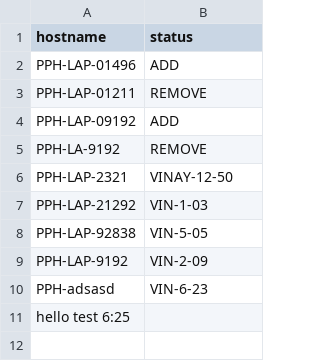
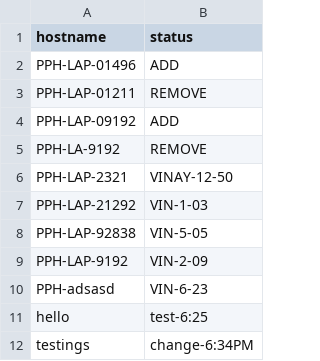
Before and after one commit to vinaynarasimhan/webhook-test, a CSV file: add-remove/aws.csv, drawn as a sheet; removed rows and columns are numbered as before the commit, all else as after; the diff names each change by its address in the sheet, - before the commit and + after, or states it on an @@ line.

Commit message:
change 6:34 pm

```diff
--- a/add-remove/aws.csv
+++ b/add-remove/aws.csv
-row 11: hello test 6:25
+row 11: hello | test-6:25
+row 12: testings | change-6:34PM
```
